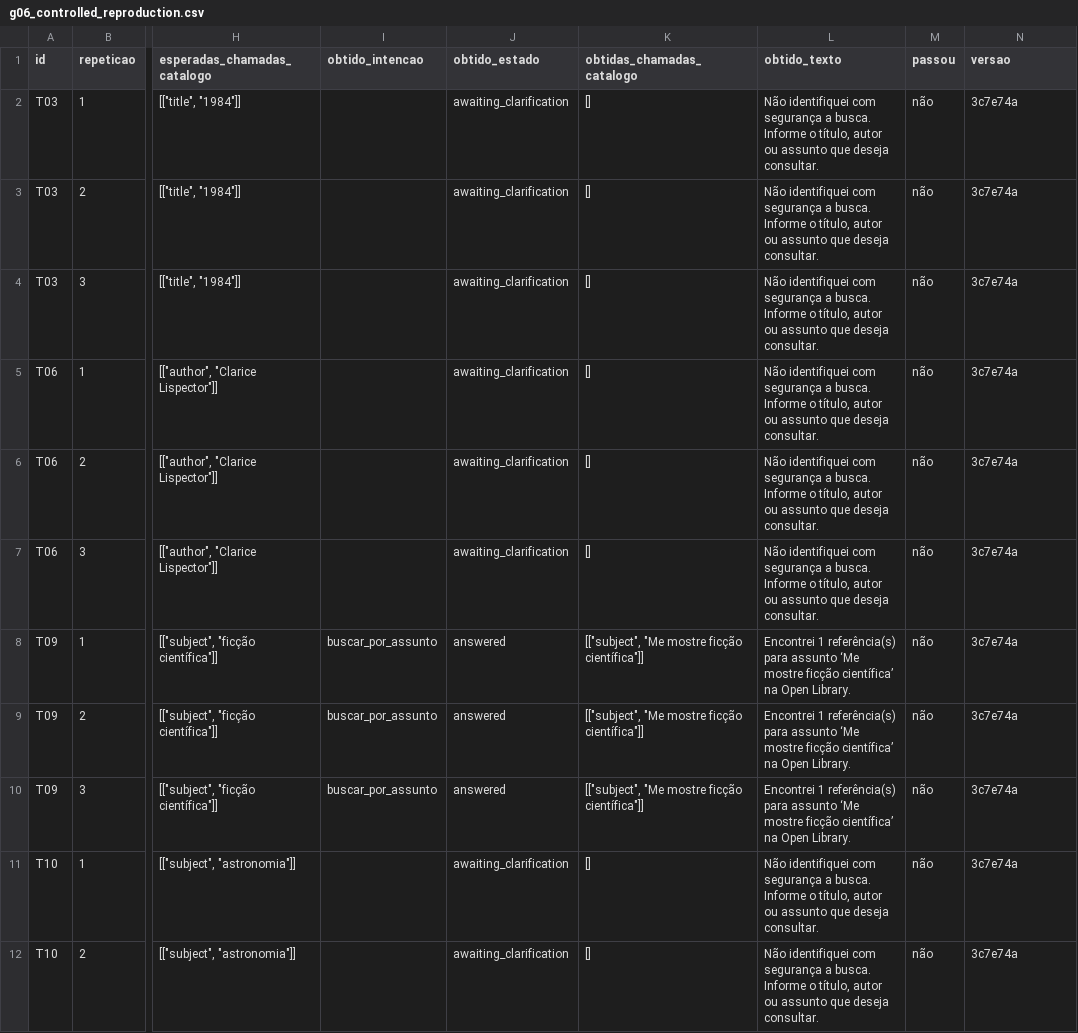
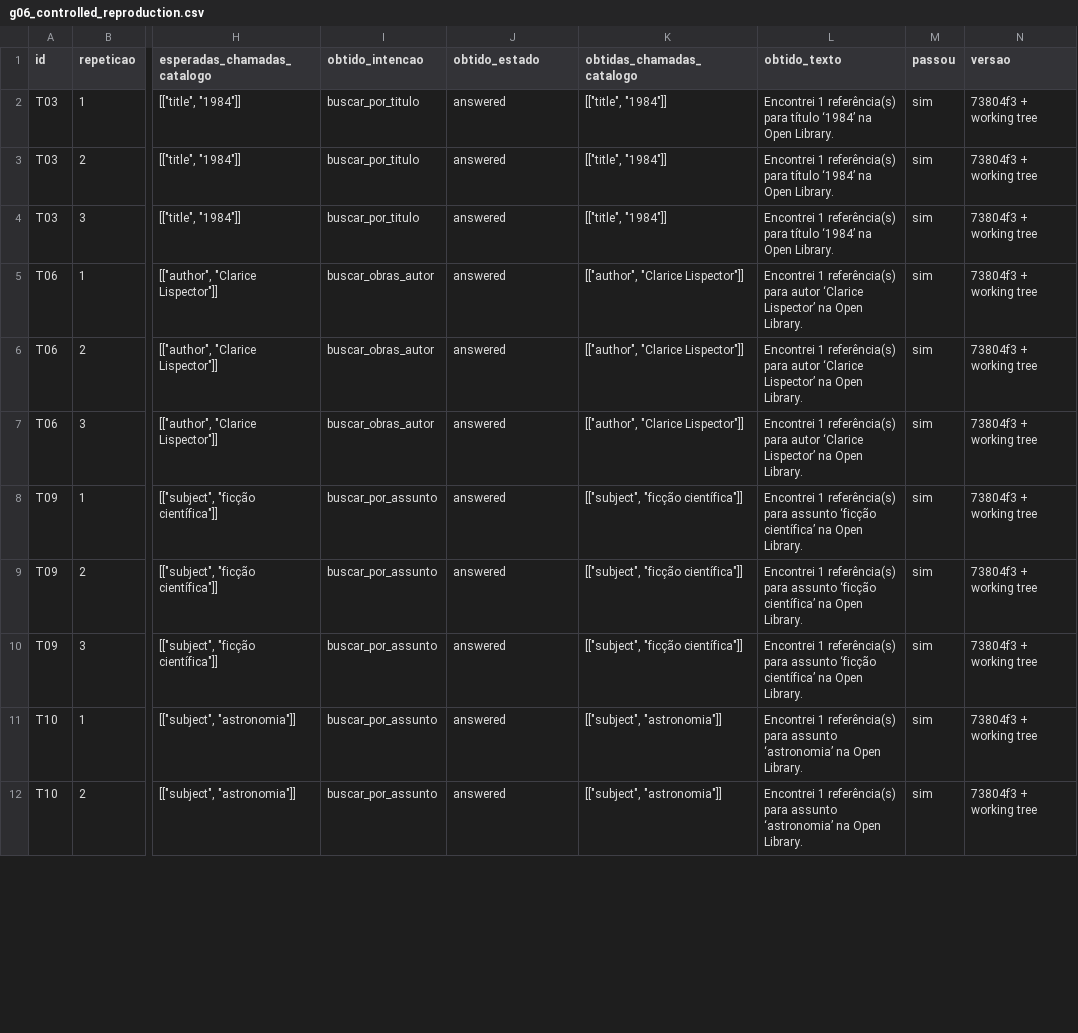
Before and after one commit to GreyPompom/capitu-IA, a CSV file: evaluation/g06_controlled_reproduction.csv, drawn as a sheet; only a part is shown, gaps mark what is left out; the diff covers the shown part only; the diff names each change by its address in the sheet, - before the commit and + after, or states it on an @@ line.

```diff
--- a/evaluation/g06_controlled_reproduction.csv
+++ b/evaluation/g06_controlled_reproduction.csv
-I2:I4 (obtido_intencao): (empty)
+I2:I4 (obtido_intencao): buscar_por_titulo
-J2:J7 (obtido_estado): awaiting_clarification
+J2:J7 (obtido_estado): answered
-K2:K4 (obtidas_chamadas_catalogo): []
+K2:K4 (obtidas_chamadas_catalogo): [["title", "1984"]]
-L2:L4 (obtido_texto): Não identifiquei com segurança a busca. Informe o título, autor ou assunto que deseja consultar.
+L2:L4 (obtido_texto): Encontrei 1 referência(s) para título ‘1984’ na Open Library.
-M2:M12 (passou): não
+M2:M12 (passou): sim
-N2:N12 (versao): 3c7e74a
+N2:N12 (versao): 73804f3 + working tree
-I5:I7 (obtido_intencao): (empty)
+I5:I7 (obtido_intencao): buscar_obras_autor
-K5:K7 (obtidas_chamadas_catalogo): []
+K5:K7 (obtidas_chamadas_catalogo): [["author", "Clarice Lispector"]]
-L5:L7 (obtido_texto): Não identifiquei com segurança a busca. Informe o título, autor ou assunto que deseja consultar.
+L5:L7 (obtido_texto): Encontrei 1 referência(s) para autor ‘Clarice Lispector’ na Open Library.
-K8:K10 (obtidas_chamadas_catalogo): [["subject", "Me mostre ficção científica"]]
+K8:K10 (obtidas_chamadas_catalogo): [["subject", "ficção científica"]]
-L8:L10 (obtido_texto): …para assunto ‘Me mostre ficção científica’ na…
+L8:L10 (obtido_texto): …para assunto ‘ficção científica’ na…
-I11:I12 (obtido_intencao): (empty)
+I11:I12 (obtido_intencao): buscar_por_assunto
-J11:J12 (obtido_estado): awaiting_clarification
+J11:J12 (obtido_estado): answered
-K11:K12 (obtidas_chamadas_catalogo): []
+K11:K12 (obtidas_chamadas_catalogo): [["subject", "astronomia"]]
-L11:L12 (obtido_texto): Não identifiquei com segurança a busca. Informe o título, autor ou assunto que deseja consultar.
+L11:L12 (obtido_texto): Encontrei 1 referência(s) para assunto ‘astronomia’ na Open Library.
```
Also changed, not shown: 63 edited cells elsewhere in this file, 2 other files.
